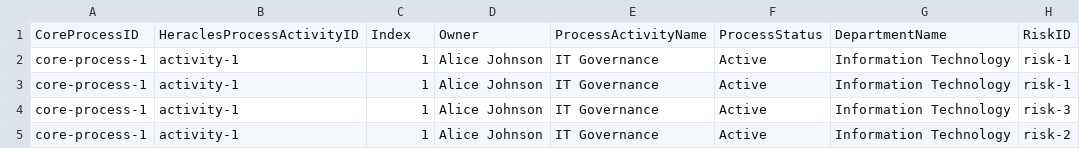
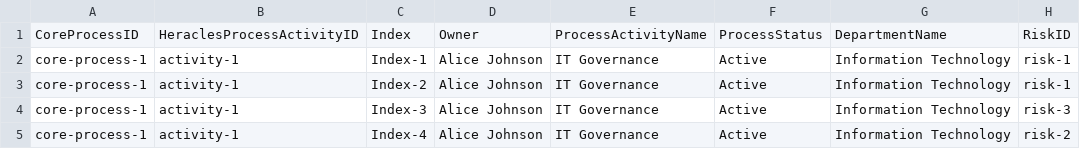
Before and after one commit to nguyenvietand/grc-process-inventory, a CSV file: __tests__/ProcessDataset.csv, drawn as a sheet; only a part is shown; the diff names each change by its address in the sheet, - before the commit and + after, or states it on an @@ line.

```diff
--- a/__tests__/ProcessDataset.csv
+++ b/__tests__/ProcessDataset.csv
-C2: 1
+C2: Index-1
-C3: 1
+C3: Index-2
-C4: 1
+C4: Index-3
-C5: 1
+C5: Index-4
```
Also changed, not shown: __tests__/ControlsDataset.csv, __tests__/RisksDataset.csv, 7 other files.
